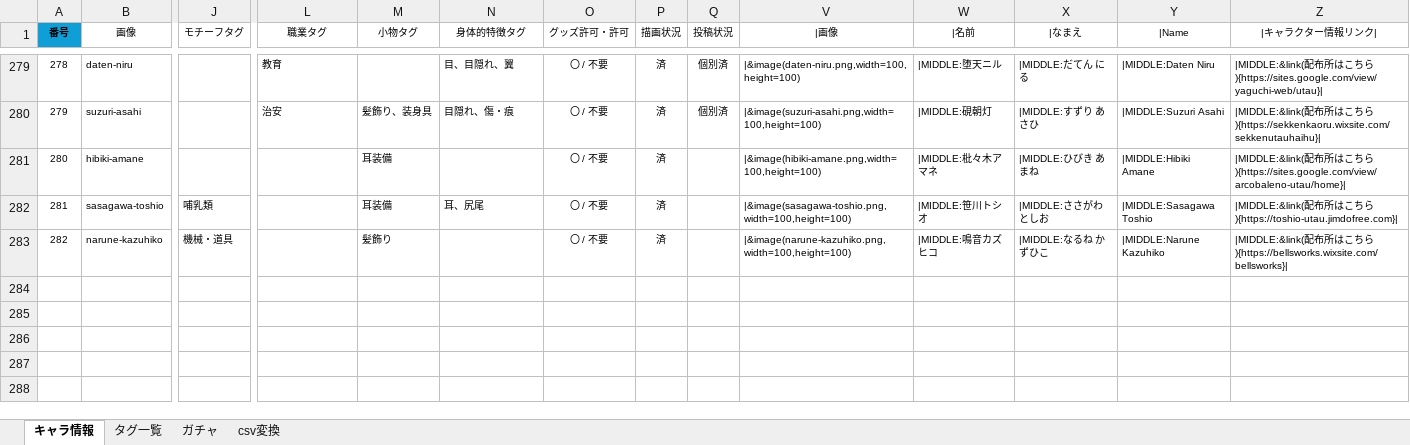
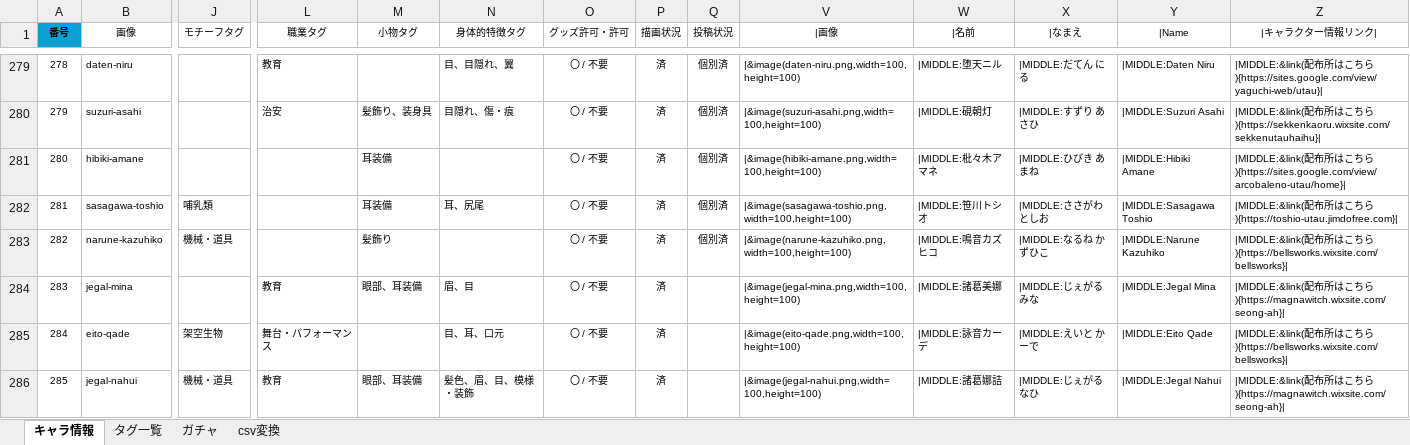
Before and after one commit to nyaruru-02/UTAU-Character-Icon-Library, an Excel workbook: data/characters.xlsm, sheet キャラ情報, drawn as a sheet; only a part is shown, gaps mark what is left out; values as stored, in another font and other column widths than the file's, no borders; conditional formats and table styles not drawn; rows hold the shown columns only; the diff names each change by its address in the sheet, - before the commit and + after, or states it on an @@ line.

```diff
--- a/data/characters.xlsm (sheet キャラ情報)
+++ b/data/characters.xlsm (sheet キャラ情報)
-Q281:Q283 (投稿状況): (empty)
+Q281:Q283 (投稿状況): 個別済
+row 284: 283 | jegal-mina |  | 教育 | 眼部、耳装備 | 眉、目 | 〇 / 不要 | 済 |  | |&image(jegal-mina.png,width=100,height=100) | |MIDDLE:諸葛美娜 | |MIDDLE:じぇがる みな | |MIDDLE:Jegal Mina | |MIDDLE:&link(配布所はこちら){https://magnawitch.wixsite.com/seong-ah}
+row 285: 284 | eito-qade | 架空生物 | 舞台・パフォーマンス |  | 目、耳、口元 | 〇 / 不要 | 済 |  | |&image(eito-qade.png,width=100,height=100) | |MIDDLE:詠音カーデ | |MIDDLE:えいと かーで | |MIDDLE:Eito Qade | |MIDDLE:&link(配布所はこちら){https://bellsworks.wixsite.com/bellsworks}
+row 286: 285 | jegal-nahui | 機械・道具 | 教育 | 眼部、耳装備 | 髪色、眉、目、模様・装飾 | 〇 / 不要 | 済 |  | |&image(jegal-nahui.png,width=100,height=100) | |MIDDLE:諸葛娜詰 | |MIDDLE:じぇがる なひ | |MIDDLE:Jegal Nahui | |MIDDLE:&link(配布所はこちら){https://magnawitch.wixsite.com/seong-ah}
```
Also changed, not shown: sheet csv変換, sheet ガチャ, sheet タグ一覧, hidden cells, 2 other files.
